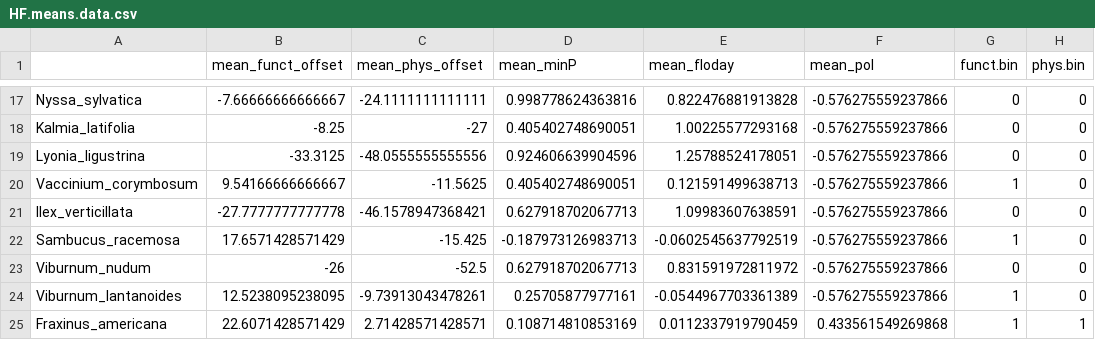
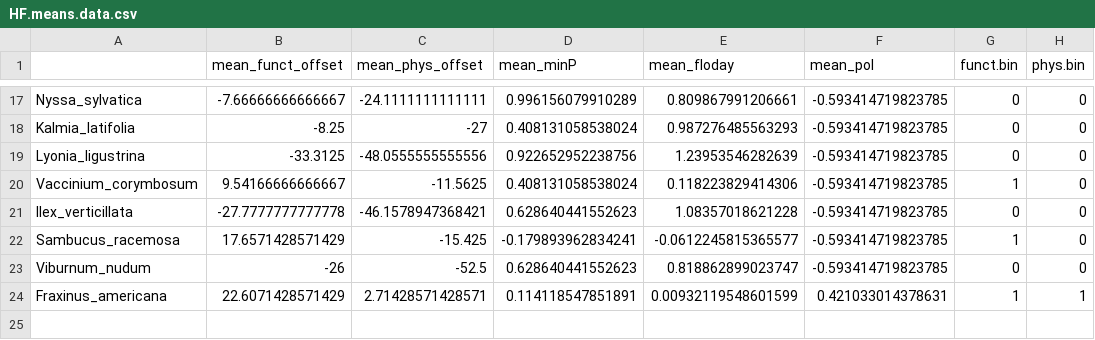
Before and after one commit to dbuona/proterant, a CSV file: Input/HarvardForest/HF.means.data.csv, drawn as a sheet; only a part is shown, gaps mark what is left out; the diff covers the shown part only.

```diff
--- a/Input/HarvardForest/HF.means.data.csv
+++ b/Input/HarvardForest/HF.means.data.csv
@@ -17,9 +17,8 @@
-"Nyssa_sylvatica",-7.66666666666667,-24.1111111111111,0.998778624363816,0.822476881913828,-0.576275559237866,0,0
-"Kalmia_latifolia",-8.25,-27,0.405402748690051,1.00225577293168,-0.576275559237866,0,0
-"Lyonia_ligustrina",-33.3125,-48.0555555555556,0.924606639904596,1.25788524178051,-0.576275559237866,0,0
-"Vaccinium_corymbosum",9.54166666666667,-11.5625,0.405402748690051,0.121591499638713,-0.576275559237866,1,0
-"Ilex_verticillata",-27.7777777777778,-46.1578947368421,0.627918702067713,1.09983607638591,-0.576275559237866,0,0
-"Sambucus_racemosa",17.6571428571429,-15.425,-0.187973126983713,-0.0602545637792519,-0.576275559237866,1,0
-"Viburnum_nudum",-26,-52.5,0.627918702067713,0.831591972811972,-0.576275559237866,0,0
-"Viburnum_lantanoides",12.5238095238095,-9.73913043478261,0.25705877977161,-0.0544967703361389,-0.576275559237866,1,0
-"Fraxinus_americana",22.6071428571429,2.71428571428571,0.108714810853169,0.0112337919790459,0.433561549269868,1,1
+"Nyssa_sylvatica",-7.66666666666667,-24.1111111111111,0.996156079910289,0.809867991206661,-0.593414719823785,0,0
+"Kalmia_latifolia",-8.25,-27,0.408131058538024,0.987276485563293,-0.593414719823785,0,0
+"Lyonia_ligustrina",-33.3125,-48.0555555555556,0.922652952238756,1.23953546282639,-0.593414719823785,0,0
+"Vaccinium_corymbosum",9.54166666666667,-11.5625,0.408131058538024,0.118223829414306,-0.593414719823785,1,0
+"Ilex_verticillata",-27.7777777777778,-46.1578947368421,0.628640441552623,1.08357018621228,-0.593414719823785,0,0
+"Sambucus_racemosa",17.6571428571429,-15.425,-0.179893962834241,-0.0612245815365577,-0.593414719823785,1,0
+"Viburnum_nudum",-26,-52.5,0.628640441552623,0.818862899023747,-0.593414719823785,0,0
+"Fraxinus_americana",22.6071428571429,2.71428571428571,0.114118547851891,0.00932119548601599,0.421033014378631,1,1
```
Also changed, not shown: 45 edited cells elsewhere in this file, 16 other files.
